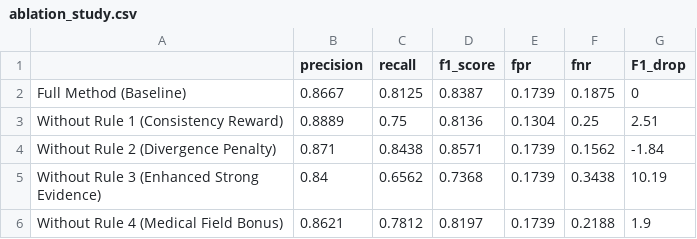
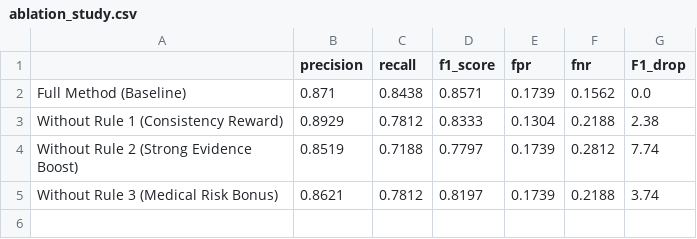
Before and after one commit to jy222cy/2DV50E, a CSV file: outputs/Experiment_4/ablation_study.csv, drawn as a sheet.

Commit message:
fixed Ablation Study

```diff
--- a/outputs/Experiment_4/ablation_study.csv
+++ b/outputs/Experiment_4/ablation_study.csv
@@ -1,6 +1,5 @@
 ,precision,recall,f1_score,fpr,fnr,F1_drop
-Full Method (Baseline),0.8667,0.8125,0.8387,0.1739,0.1875,0
-Without Rule 1 (Consistency Reward),0.8889,0.75,0.8136,0.1304,0.25,2.51
-Without Rule 2 (Divergence Penalty),0.871,0.8438,0.8571,0.1739,0.1562,-1.84
-Without Rule 3 (Enhanced Strong Evidence),0.84,0.6562,0.7368,0.1739,0.3438,10.19
-Without Rule 4 (Medical Field Bonus),0.8621,0.7812,0.8197,0.1739,0.2188,1.9
+Full Method (Baseline),0.871,0.8438,0.8571,0.1739,0.1562,0.0
+Without Rule 1 (Consistency Reward),0.8929,0.7812,0.8333,0.1304,0.2188,2.38
+Without Rule 2 (Strong Evidence Boost),0.8519,0.7188,0.7797,0.1739,0.2812,7.74
+Without Rule 3 (Medical Risk Bonus),0.8621,0.7812,0.8197,0.1739,0.2188,3.74
```
Also changed, not shown: outputs/Experiment_1/individual_confidence_scores.csv, outputs/Experiment_2/method_comparison.csv, 11 other files.
